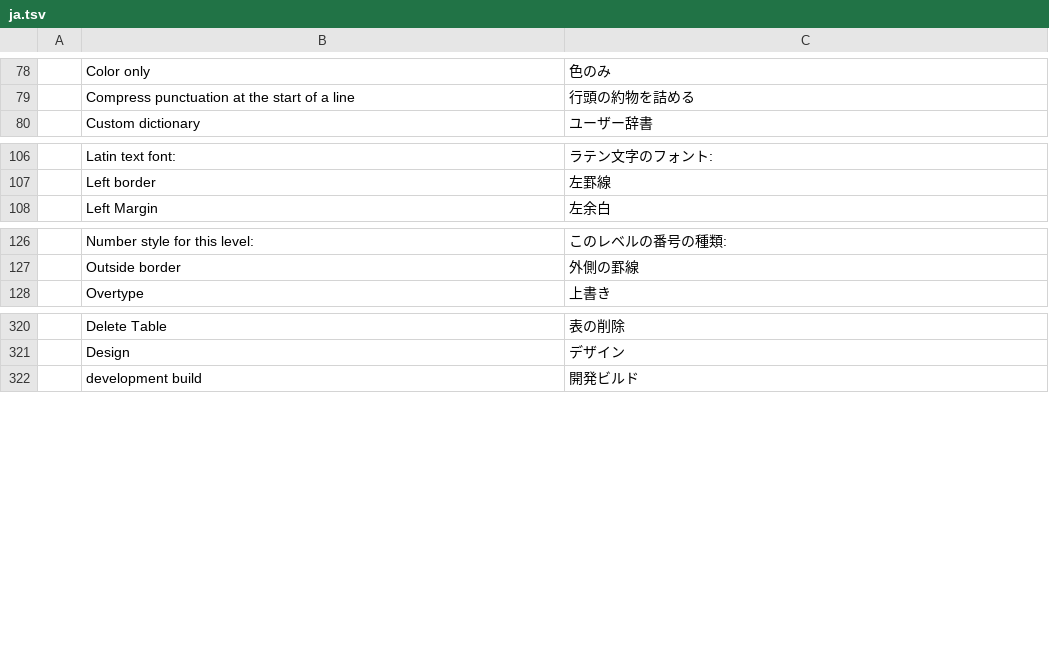
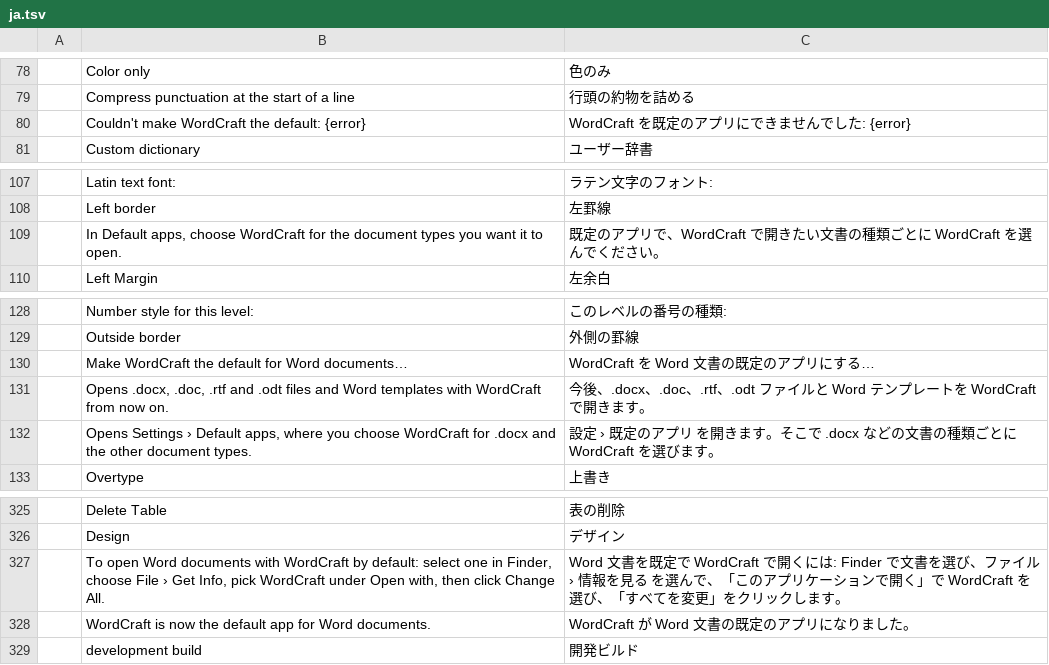
Before and after one commit to 0x-fork/wordcraft, a TSV file: crates/ui-egui/src/i18n/ja.tsv, drawn as a sheet; only a part is shown, gaps mark what is left out.

```diff
--- a/crates/ui-egui/src/i18n/ja.tsv
+++ b/crates/ui-egui/src/i18n/ja.tsv
@@ -79,2 +79,3 @@
 	Compress punctuation at the start of a line	行頭の約物を詰める
+	Couldn't make WordCraft the default: {error}	WordCraft を既定のアプリにできませんでした: {error}
 	Custom dictionary	ユーザー辞書
@@ -107,2 +108,3 @@
 	Left border	左罫線
+	In Default apps, choose WordCraft for the document types you want it to open.	既定のアプリで、WordCraft で開きたい文書の種類ごとに WordCraft を選んでください。
 	Left Margin	左余白
@@ -127,2 +129,5 @@
 	Outside border	外側の罫線
+	Make WordCraft the default for Word documents…	WordCraft を Word 文書の既定のアプリにする…
+	Opens .docx, .doc, .rtf and .odt files and Word templates with WordCraft from now on.	今後、.docx、.doc、.rtf、.odt ファイルと Word テンプレートを WordCraft で開きます。
+	Opens Settings › Default apps, where you choose WordCraft for .docx and the other document types.	設定 › 既定のアプリ を開きます。そこで .docx などの文書の種類ごとに WordCraft を選びます。
 	Overtype	上書き
@@ -321,2 +326,4 @@
 	Design	デザイン
+	To open Word documents with WordCraft by default: select one in Finder, choose File › Get Info, pick WordCraft under Open with, then click Change All.	Word 文書を既定で WordCraft で開くには: Finder で文書を選び、ファイル › 情報を見る を選んで、「このアプリケーションで開く」で WordCraft を選び、「すべてを変更」をクリックします。
+	WordCraft is now the default app for Word documents.	WordCraft が Word 文書の既定のアプリになりました。
 	development build	開発ビルド
```
Also changed, not shown: crates/ui-egui/src/i18n/es.tsv, crates/ui-egui/src/i18n/pt-br.tsv, 22 other files.
